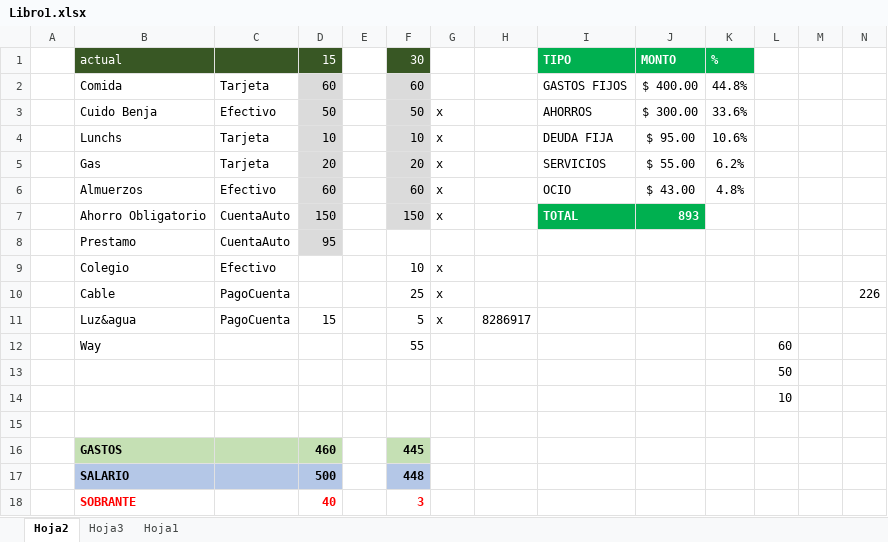
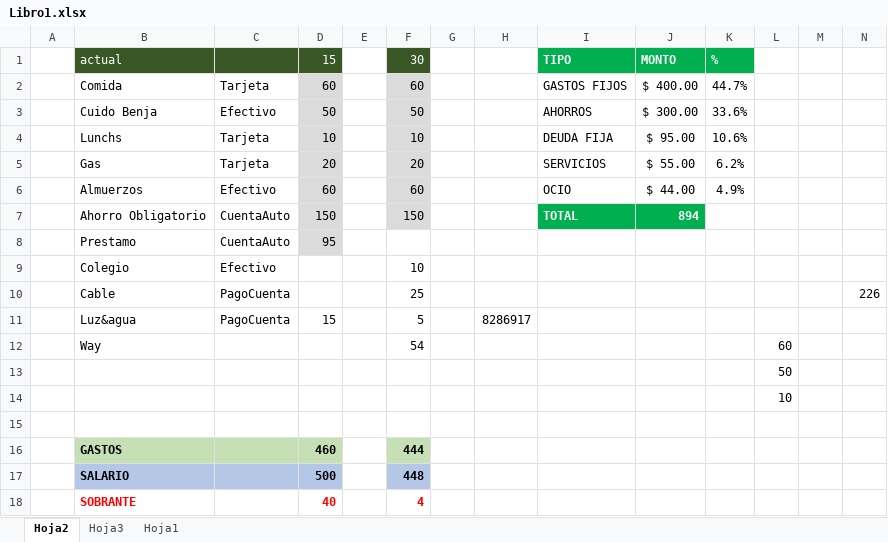
Before and after one commit to LVasquez93/UES-2026, an Excel workbook: Libro1.xlsx, sheet Hoja2, drawn as a sheet; values as stored, in another font and other column widths than the file's, no borders; conditional formats not drawn; the diff names each change by its address in the sheet, - before the commit and + after, or states it on an @@ line.

Commit message:
Update Libro1.xlsx

```diff
--- a/Libro1.xlsx (sheet Hoja2)
+++ b/Libro1.xlsx (sheet Hoja2)
-K2: 44.8%
+K2: 44.7%
-G3:G7: x
+G3:G7: (empty)
-J6: $ 43.00
+J6: $ 44.00
-K6: 4.8%
+K6: 4.9%
-J7: 893
+J7: 894
-G9:G11: x
+G9:G11: (empty)
-F12: 55
+F12: 54
-F16: 445
+F16: 444
-F18: 3
+F18: 4
```
Also changed, not shown: hidden cells.
